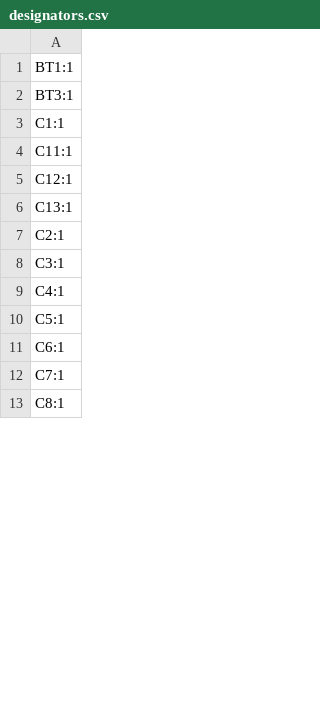
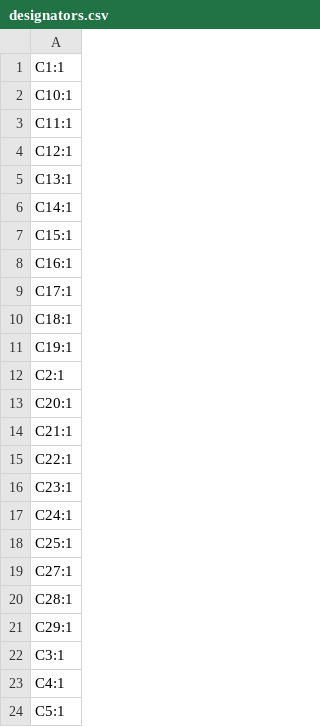
Before and after one commit to LimesKey/NameTagPCB, a CSV file: production/designators.csv, drawn as a sheet; only a part is shown; the shorter side is filled out with more unchanged rows; the diff covers the shown part only.

```diff
--- a/production/designators.csv
+++ b/production/designators.csv
@@ -1,4 +1,3 @@
-BT1:1
-BT3:1
 C1:1
+C10:1
 C11:1
@@ -6,3 +5,18 @@ C12:1
 C13:1
+C14:1
+C15:1
+C16:1
+C17:1
+C18:1
+C19:1
 C2:1
+C20:1
+C21:1
+C22:1
+C23:1
+C24:1
+C25:1
+C27:1
+C28:1
+C29:1
 C3:1
```
Also changed, not shown: 60 added rows, 28 removed rows and 9 edited cells elsewhere in this file, production/bom.csv, production/positions.csv, 2 other files.
